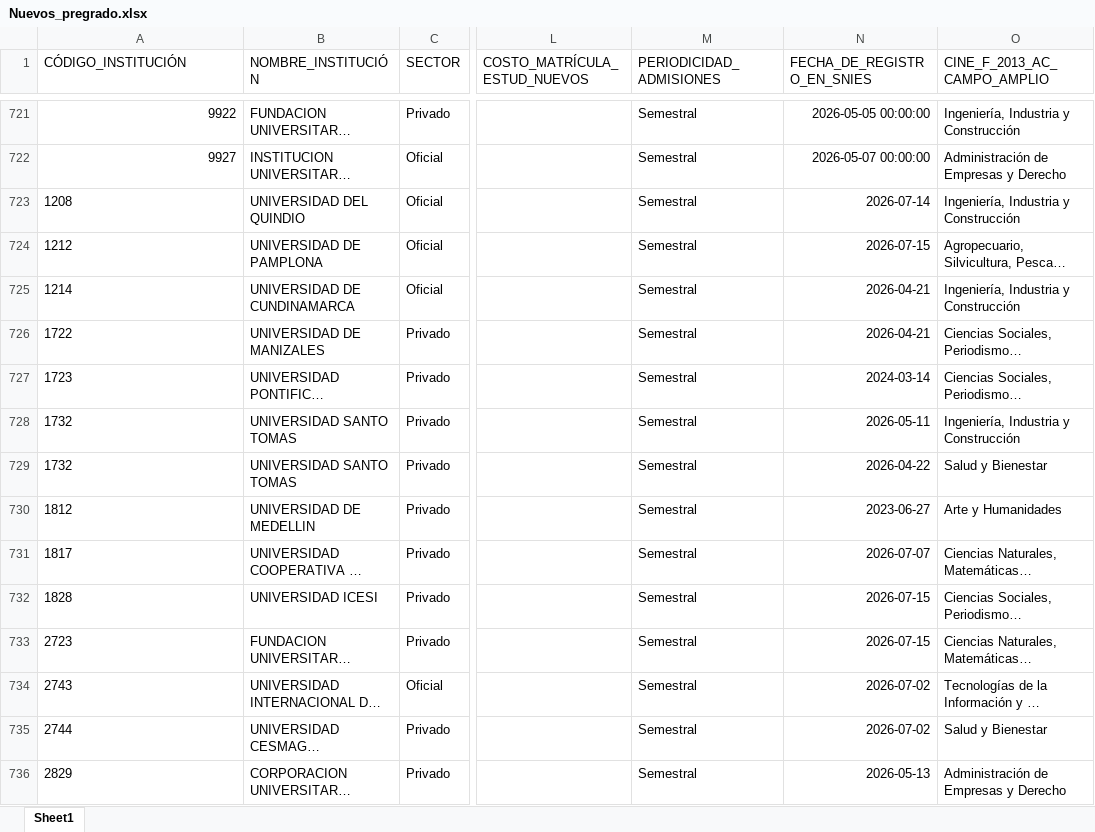
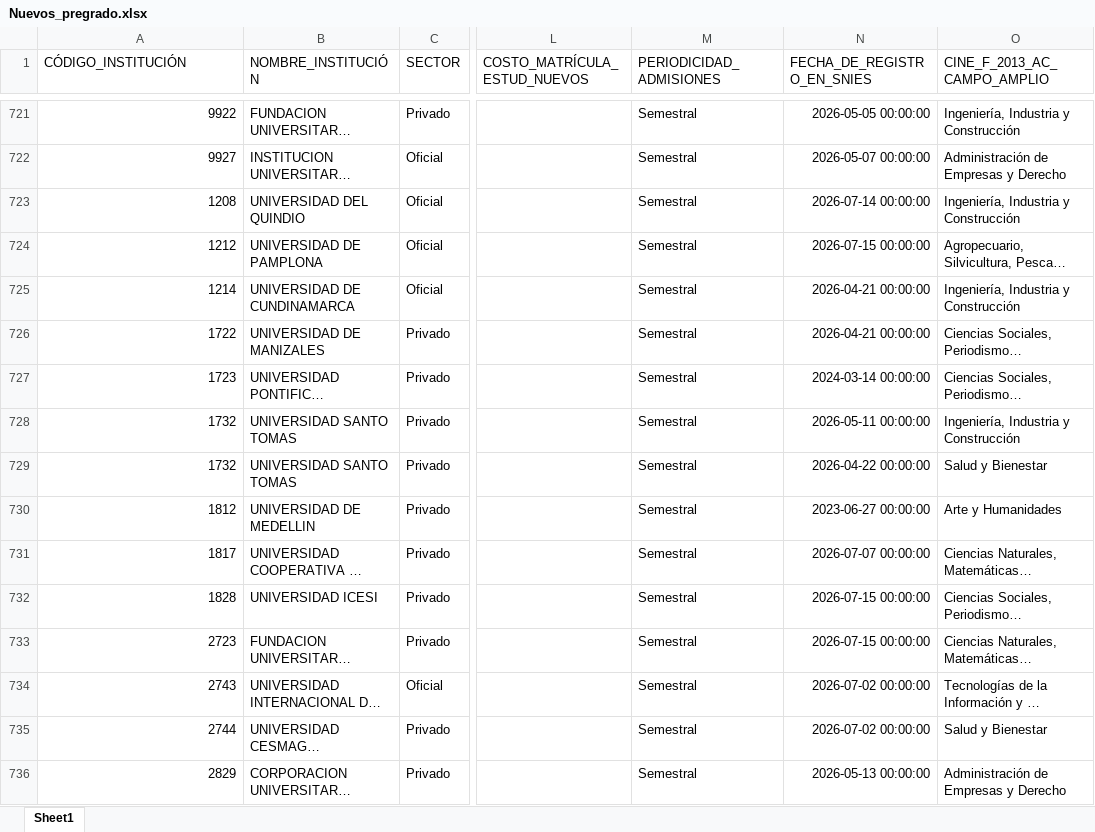
Before and after one commit to dirplaneacionun/snies_monitor, an Excel workbook: data/novedades/Nuevos_pregrado.xlsx, sheet Sheet1, drawn as a sheet; only a part is shown, gaps mark what is left out; long unchanged cells end in …; values as stored, in another font and other column widths than the file's, no borders; the diff covers the shown part only; the diff names each change by its address in the sheet, - before the commit and + after, or states it on an @@ line.

```diff
--- a/data/novedades/Nuevos_pregrado.xlsx (sheet Sheet1)
+++ b/data/novedades/Nuevos_pregrado.xlsx (sheet Sheet1)
-A723:A736 alignment: left
+A723:A736 alignment: right
-N723 (FECHA_DE_REGISTRO_EN_SNIES): 2026-07-14
+N723 (FECHA_DE_REGISTRO_EN_SNIES): 2026-07-14 00:00:00
-N724 (FECHA_DE_REGISTRO_EN_SNIES): 2026-07-15
+N724 (FECHA_DE_REGISTRO_EN_SNIES): 2026-07-15 00:00:00
-N725:N726 (FECHA_DE_REGISTRO_EN_SNIES): 2026-04-21
+N725:N726 (FECHA_DE_REGISTRO_EN_SNIES): 2026-04-21 00:00:00
-N727 (FECHA_DE_REGISTRO_EN_SNIES): 2024-03-14
+N727 (FECHA_DE_REGISTRO_EN_SNIES): 2024-03-14 00:00:00
-N728 (FECHA_DE_REGISTRO_EN_SNIES): 2026-05-11
+N728 (FECHA_DE_REGISTRO_EN_SNIES): 2026-05-11 00:00:00
-N729 (FECHA_DE_REGISTRO_EN_SNIES): 2026-04-22
+N729 (FECHA_DE_REGISTRO_EN_SNIES): 2026-04-22 00:00:00
-N730 (FECHA_DE_REGISTRO_EN_SNIES): 2023-06-27
+N730 (FECHA_DE_REGISTRO_EN_SNIES): 2023-06-27 00:00:00
-N731 (FECHA_DE_REGISTRO_EN_SNIES): 2026-07-07
+N731 (FECHA_DE_REGISTRO_EN_SNIES): 2026-07-07 00:00:00
-N732:N733 (FECHA_DE_REGISTRO_EN_SNIES): 2026-07-15
+N732:N733 (FECHA_DE_REGISTRO_EN_SNIES): 2026-07-15 00:00:00
-N734:N735 (FECHA_DE_REGISTRO_EN_SNIES): 2026-07-02
+N734:N735 (FECHA_DE_REGISTRO_EN_SNIES): 2026-07-02 00:00:00
-N736 (FECHA_DE_REGISTRO_EN_SNIES): 2026-05-13
+N736 (FECHA_DE_REGISTRO_EN_SNIES): 2026-05-13 00:00:00
```
Also changed, not shown: 26 added rows, 21 edited cells and cell formats elsewhere in this sheet, data/novedades/Inactivos_pregrado.xlsx, data/novedades/Modificados_pregrado.xlsx, 8 other files.
